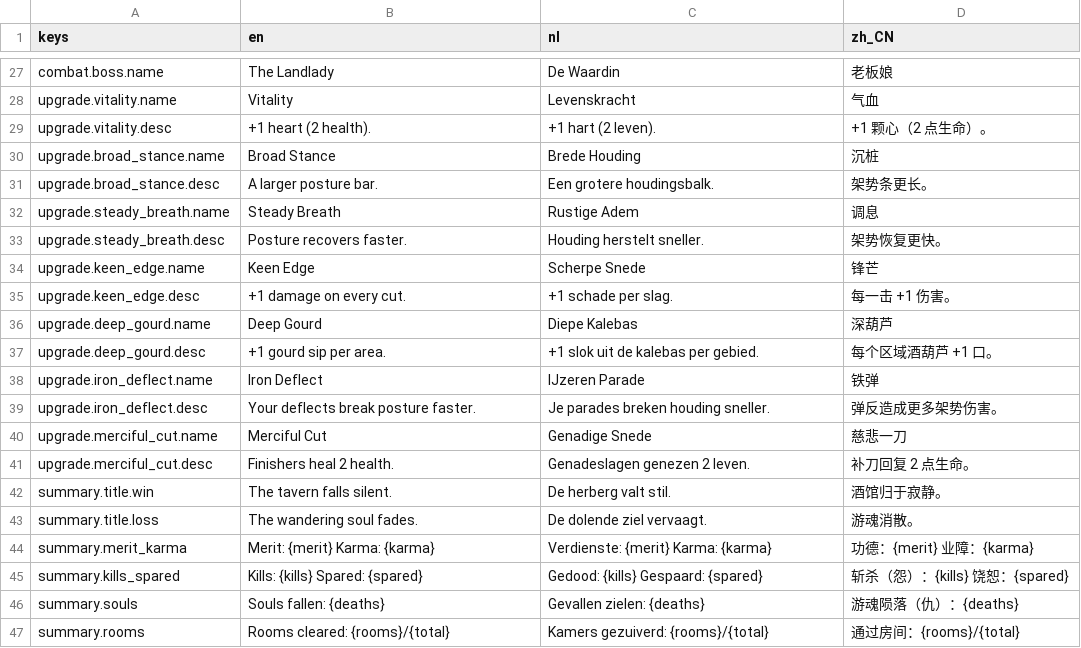
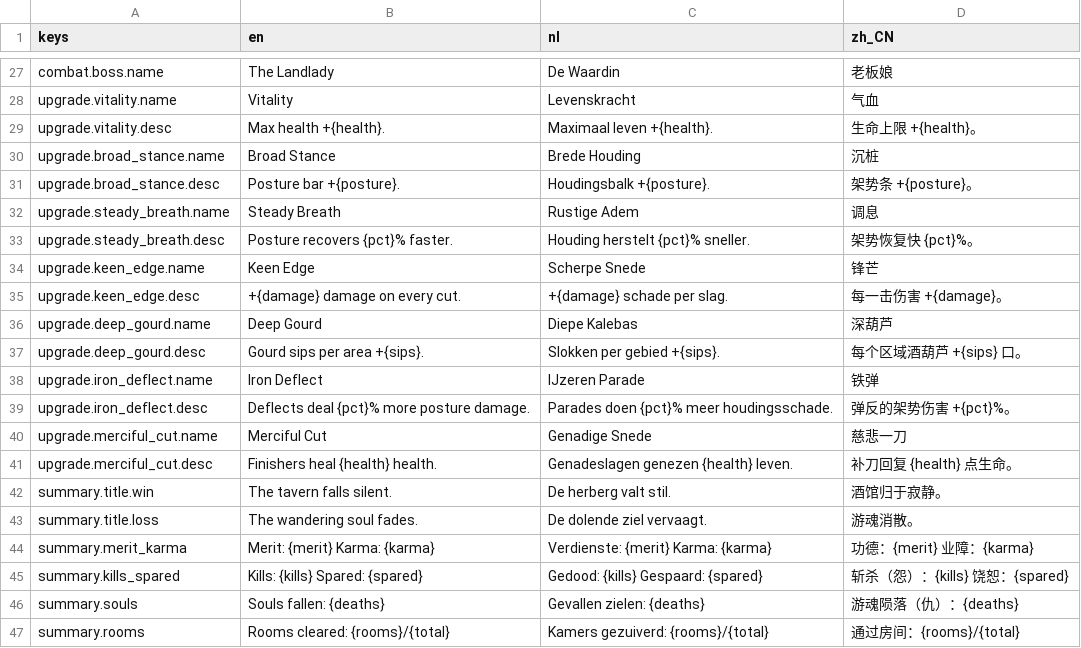
Before and after one commit to Rambledeng/sword-in-the-forest, a CSV file: game/localization/strings.csv, drawn as a sheet; only a part is shown, gaps mark what is left out.

```diff
--- a/game/localization/strings.csv
+++ b/game/localization/strings.csv
@@ -28,15 +28,15 @@ combat.boss.name,The Landlady,De Waardin,老板娘
 upgrade.vitality.name,Vitality,Levenskracht,气血
-upgrade.vitality.desc,+1 heart (2 health).,+1 hart (2 leven).,+1 颗心（2 点生命）。
+upgrade.vitality.desc,Max health +{health}.,Maximaal leven +{health}.,生命上限 +{health}。
 upgrade.broad_stance.name,Broad Stance,Brede Houding,沉桩
-upgrade.broad_stance.desc,A larger posture bar.,Een grotere houdingsbalk.,架势条更长。
+upgrade.broad_stance.desc,Posture bar +{posture}.,Houdingsbalk +{posture}.,架势条 +{posture}。
 upgrade.steady_breath.name,Steady Breath,Rustige Adem,调息
-upgrade.steady_breath.desc,Posture recovers faster.,Houding herstelt sneller.,架势恢复更快。
+upgrade.steady_breath.desc,Posture recovers {pct}% faster.,Houding herstelt {pct}% sneller.,架势恢复快 {pct}%。
 upgrade.keen_edge.name,Keen Edge,Scherpe Snede,锋芒
-upgrade.keen_edge.desc,+1 damage on every cut.,+1 schade per slag.,每一击 +1 伤害。
+upgrade.keen_edge.desc,+{damage} damage on every cut.,+{damage} schade per slag.,每一击伤害 +{damage}。
 upgrade.deep_gourd.name,Deep Gourd,Diepe Kalebas,深葫芦
-upgrade.deep_gourd.desc,+1 gourd sip per area.,+1 slok uit de kalebas per gebied.,每个区域酒葫芦 +1 口。
+upgrade.deep_gourd.desc,Gourd sips per area +{sips}.,Slokken per gebied +{sips}.,每个区域酒葫芦 +{sips} 口。
 upgrade.iron_deflect.name,Iron Deflect,IJzeren Parade,铁弹
-upgrade.iron_deflect.desc,Your deflects break posture faster.,Je parades breken houding sneller.,弹反造成更多架势伤害。
+upgrade.iron_deflect.desc,Deflects deal {pct}% more posture damage.,Parades doen {pct}% meer houdingsschade.,弹反的架势伤害 +{pct}%。
 upgrade.merciful_cut.name,Merciful Cut,Genadige Snede,慈悲一刀
-upgrade.merciful_cut.desc,Finishers heal 2 health.,Genadeslagen genezen 2 leven.,补刀回复 2 点生命。
+upgrade.merciful_cut.desc,Finishers heal {health} health.,Genadeslagen genezen {health} leven.,补刀回复 {health} 点生命。
 summary.title.win,The tavern falls silent.,De herberg valt stil.,酒馆归于寂静。
```
Also changed, not shown: 5 other files.
